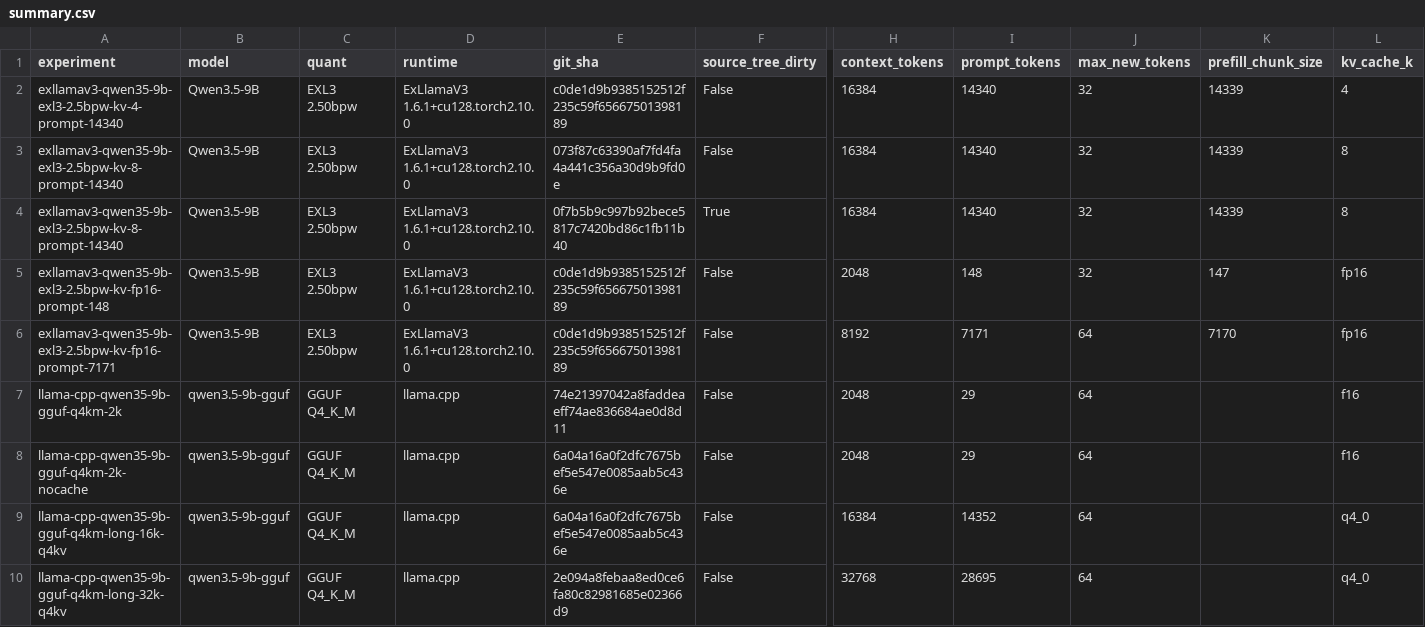
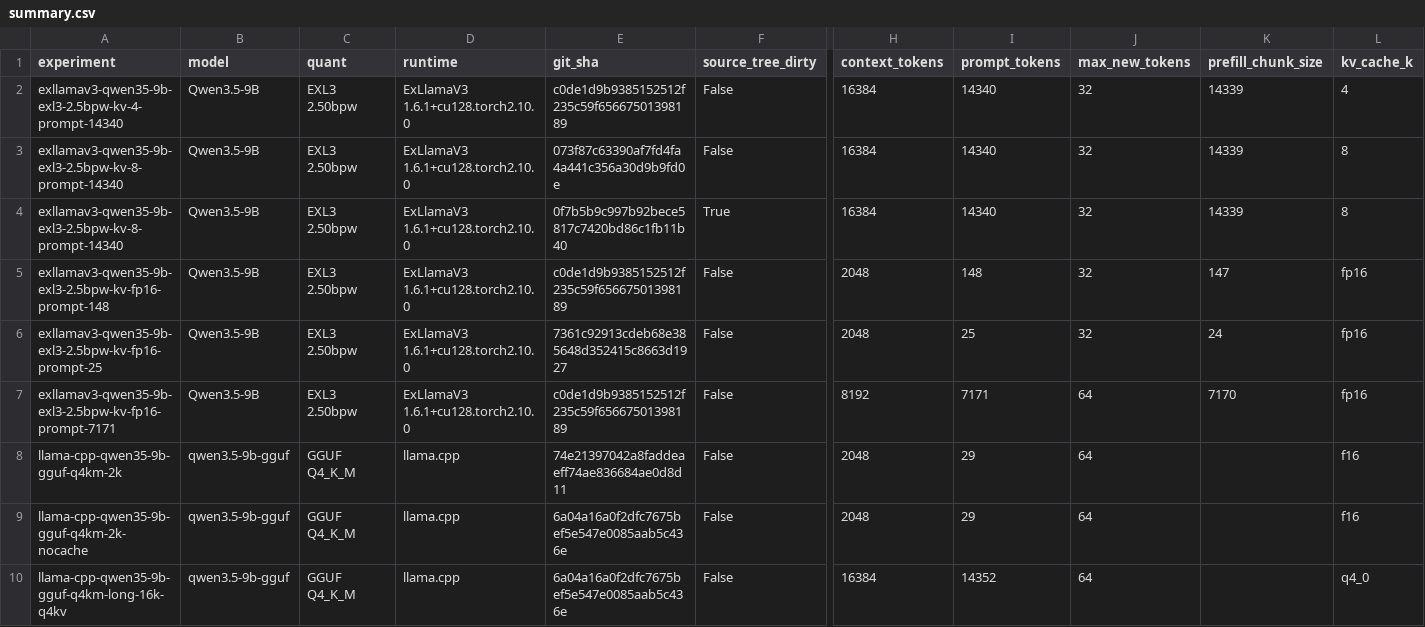
Before and after one commit to andresichelero/local-llm-lab, a CSV file: results/csv/summary.csv, drawn as a sheet; only a part is shown, gaps mark what is left out; the shorter side is filled out with more unchanged rows; rows hold the shown columns only; the diff names each change by its address in the sheet, - before the commit and + after, or states it on an @@ line.

```diff
--- a/results/csv/summary.csv
+++ b/results/csv/summary.csv
+row 6: exllamav3-qwen35-9b-exl3-2.5bpw-kv-fp16-prompt-25 | Qwen3.5-9B | EXL3 2.50bpw | ExLlamaV3 1.6.1+cu128.torch2.10.0 | 7361c92913cdeb68e385648d352415c8663d1927 | False | 2048 | 25 | 32 | 24 | fp16
```
Also changed, not shown: 3 other files.
